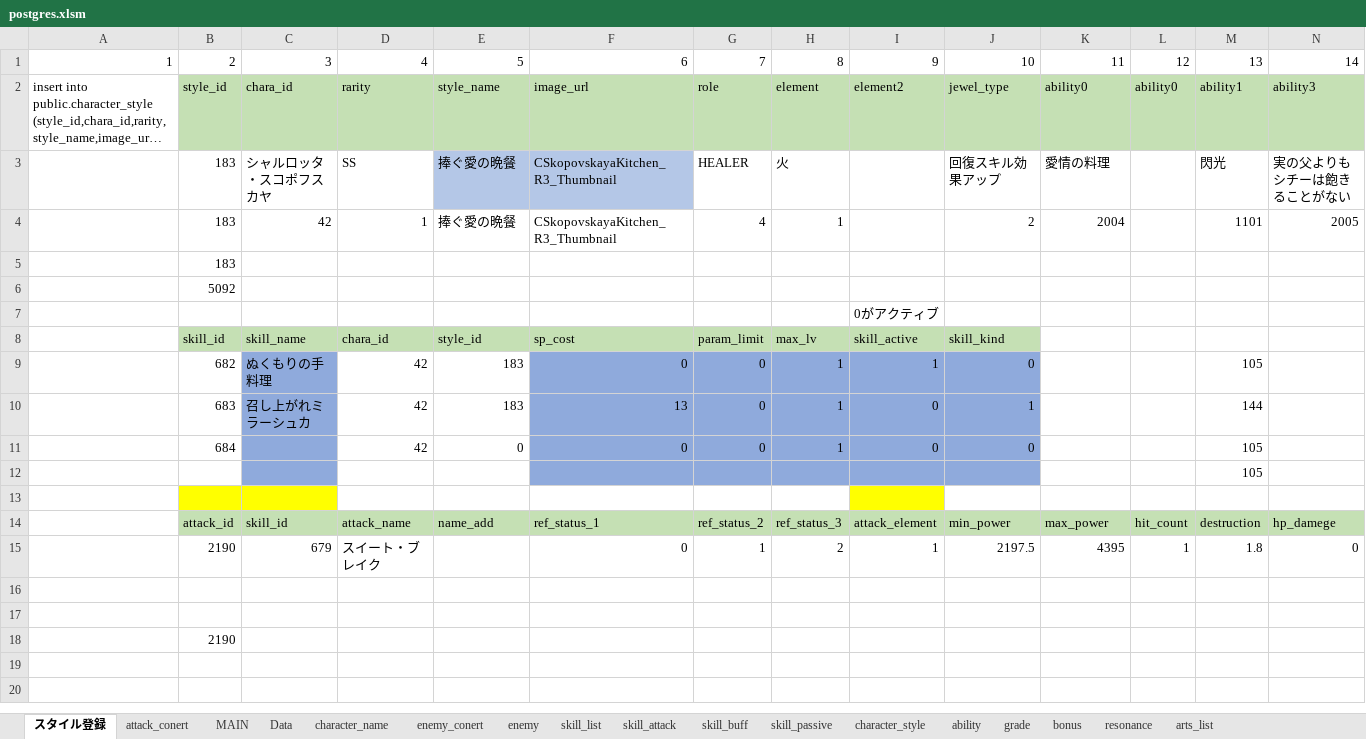
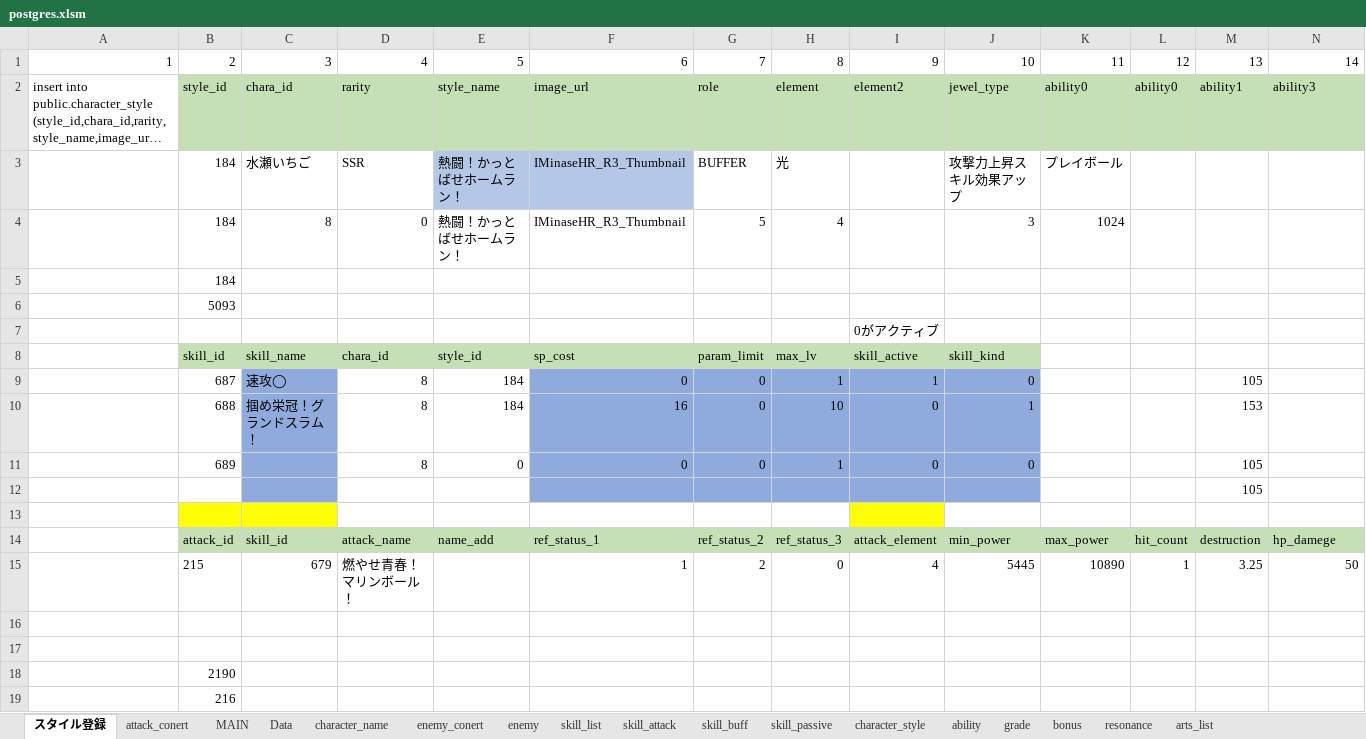
Before and after one commit to reliruleru00/hevburn, an Excel workbook: postgres.xlsm, sheet スタイル登録, drawn as a sheet; only a part is shown; long unchanged cells end in …; values as stored, in another font and other column widths than the file's, no borders; charts and pictures not drawn; removed rows and columns are numbered as before the commit, all else as after; rows hold the shown columns only; the diff names each change by its address in the sheet, - before the commit and + after, or states it on an @@ line.

```diff
--- a/postgres.xlsm (sheet スタイル登録)
+++ b/postgres.xlsm (sheet スタイル登録)
-row 3:  | 183 | シャルロッタ・スコポフスカヤ | SS | 捧ぐ愛の晩餐 | CSkopovskayaKitchen_R3_Thumbnail | HEALER | 火 |  | 回復スキル効果アップ | 愛情の料理 |  | 閃光 | 実の父よりもシチーは飽きることがない
-row 4:  | 183 | 42 | 1 | 捧ぐ愛の晩餐 | CSkopovskayaKitchen_R3_Thumbnail | 4 | 1 |  | 2 | 2004 |  | 1101 | 2005
+row 3:  | 184 | 水瀬いちご | SSR | 熱闘！かっとばせホームラン！ | IMinaseHR_R3_Thumbnail | BUFFER | 光 |  | 攻撃力上昇スキル効果アップ | プレイボール
+row 4:  | 184 | 8 | 0 | 熱闘！かっとばせホームラン！ | IMinaseHR_R3_Thumbnail | 5 | 4 |  | 3 | 1024
-B5: 183
+B5: 184
-B6: 5092
+B6: 5093
-B9: 682
+B9: 687
-C9: ぬくもりの手料理
+C9: 速攻◯
-D9: 42
+D9: 8
-E9: 183
+E9: 184
-row 10:  | 683 | 召し上がれミラーシュカ | 42 | 183 | 13 | 0 | 1 | 0 | 1 |  |  | 144
+row 10:  | 688 | 掴め栄冠！グランドスラム！ | 8 | 184 | 16 | 0 | 10 | 0 | 1 |  |  | 153
-B11: 684
+B11: 689
-D11: 42
+D11: 8
-row 15:  | 2190 | 679 | スイート・ブレイク |  | 0 | 1 | 2 | 1 | 2197.5 | 4395 | 1 | 1.8 | 0
+row 15:  | 215 | 679 | 燃やせ青春！マリンボール！ |  | 1 | 2 | 0 | 4 | 5445 | 10890 | 1 | 3.25 | 50
+row 19:  | 216
```
Also changed, not shown: sheet skill_buff, sheet ability, sheet enemy, sheet skill_list, sheet attack_conert, sheet character_style, 4 more sheets, 16 other files.
